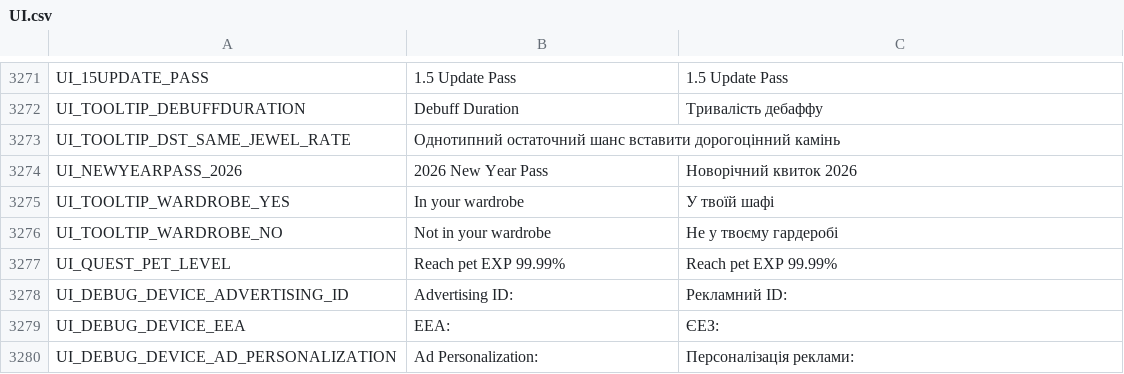
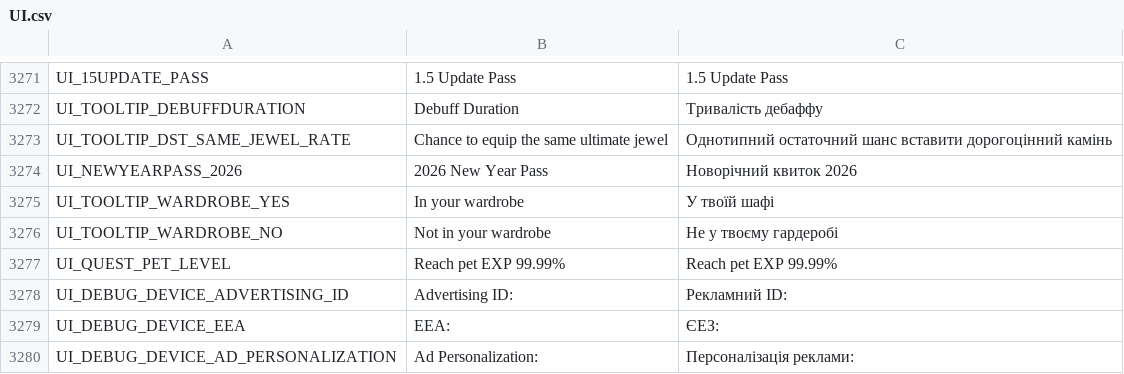
Before and after one commit to PopuriAO29/Flyff-Universe-UKRLang, a CSV file: Ukrainian/UI.csv, drawn as a sheet; only a part is shown, gaps mark what is left out.

Commit message:
[Ukrainian] Minor fix
Possibly the UI_TOOLTIP_DST_SAME_JEWEL_RATE key has English not translated due for text missing, reverted back in case issue and the target language will kept

```diff
--- a/Ukrainian/UI.csv
+++ b/Ukrainian/UI.csv
@@ -3272,3 +3272,3 @@ UI_15UPDATE_PASS,1.5 Update Pass,1.5 Update Pass
 UI_TOOLTIP_DEBUFFDURATION,Debuff Duration,Тривалість дебаффу
-UI_TOOLTIP_DST_SAME_JEWEL_RATE,Однотипний остаточний шанс вставити дорогоцінний камінь
+UI_TOOLTIP_DST_SAME_JEWEL_RATE,Chance to equip the same ultimate jewel,Однотипний остаточний шанс вставити дорогоцінний камінь
 UI_NEWYEARPASS_2026,2026 New Year Pass,Новорічний квиток 2026
```
